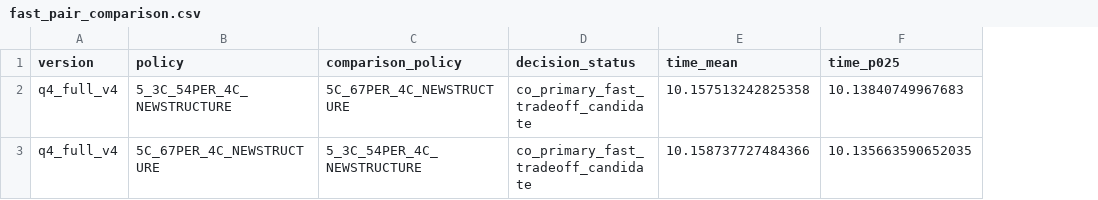
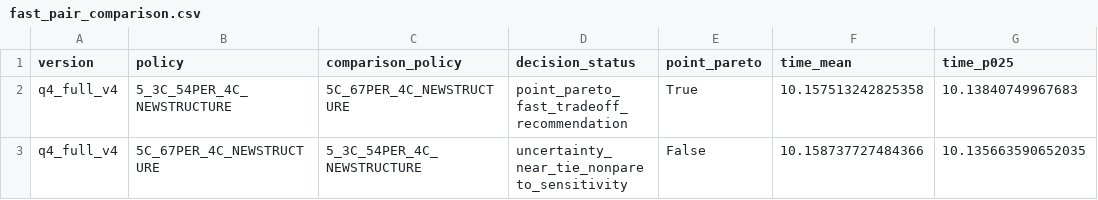
Before and after one commit to Aufpa33en/Celianbei-A, a CSV file: result/q4/02_full_validation/fast_pair_comparison.csv, drawn as a sheet; only a part is shown; the diff names each change by its address in the sheet, - before the commit and + after, or states it on an @@ line.

Commit message:
fix: separate Q4 Pareto and near-tie roles

```diff
--- a/result/q4/02_full_validation/fast_pair_comparison.csv
+++ b/result/q4/02_full_validation/fast_pair_comparison.csv
+column E (point_pareto), rows 2-3: True | False
-D2 (decision_status): co_primary_fast_tradeoff_candidate
+D2 (decision_status): point_pareto_fast_tradeoff_recommendation
-D3 (decision_status): co_primary_fast_tradeoff_candidate
+D3 (decision_status): uncertainty_near_tie_nonpareto_sensitivity
```
Also changed, not shown: result/q4/02_full_validation/integrity_checks.csv, result/q4/02_full_validation/manifest.csv, 9 other files.
